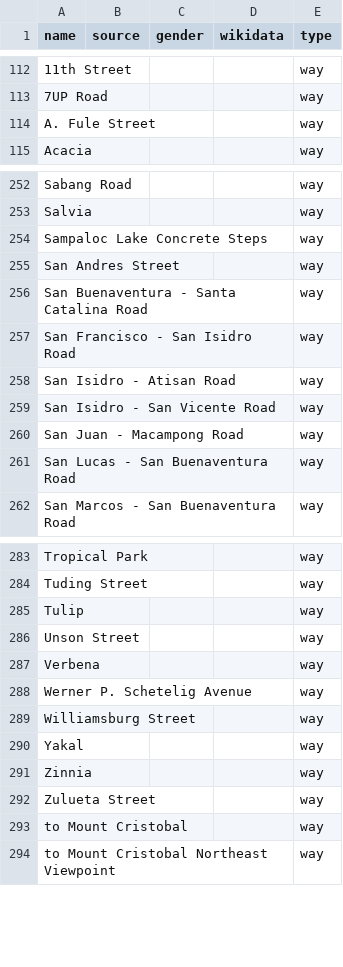
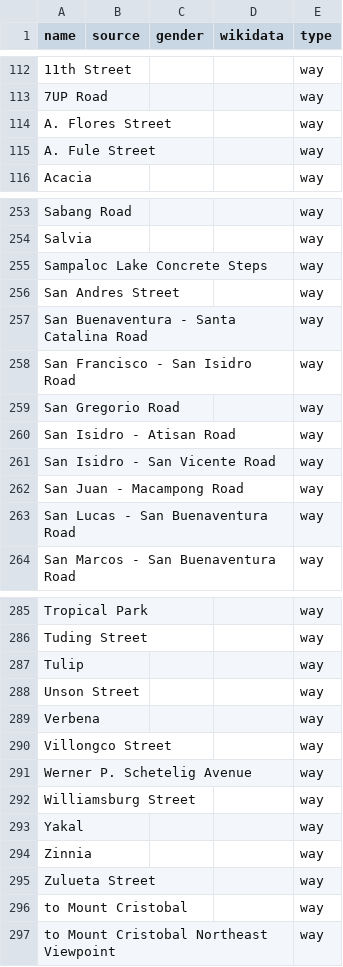
Before and after one commit to EqualStreetNames/equalstreetnames-sanpablo, a CSV file: data/other.csv, drawn as a sheet; only a part is shown, gaps mark what is left out.

```diff
--- a/data/other.csv
+++ b/data/other.csv
@@ -113,2 +113,3 @@ name,source,gender,wikidata,type
 "7UP Road",,,,way
+"A. Flores Street",,,,way
 "A. Fule Street",,,,way
@@ -257,2 +258,3 @@ Salvia,,,,way
 "San Francisco - San Isidro Road",,,,way
+"San Gregorio Road",,,,way
 "San Isidro - Atisan Road",,,,way
@@ -287,2 +289,3 @@ Tulip,,,,way
 Verbena,,,,way
+"Villongco Street",,,,way
 "Werner P. Schetelig Avenue",,,,way
```
Also changed, not shown: 2 other files.
